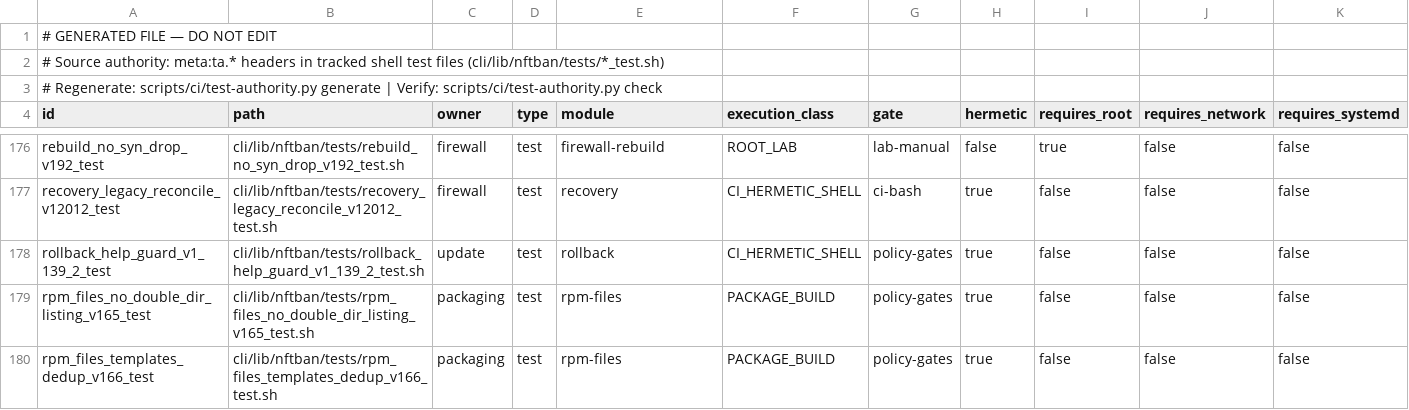
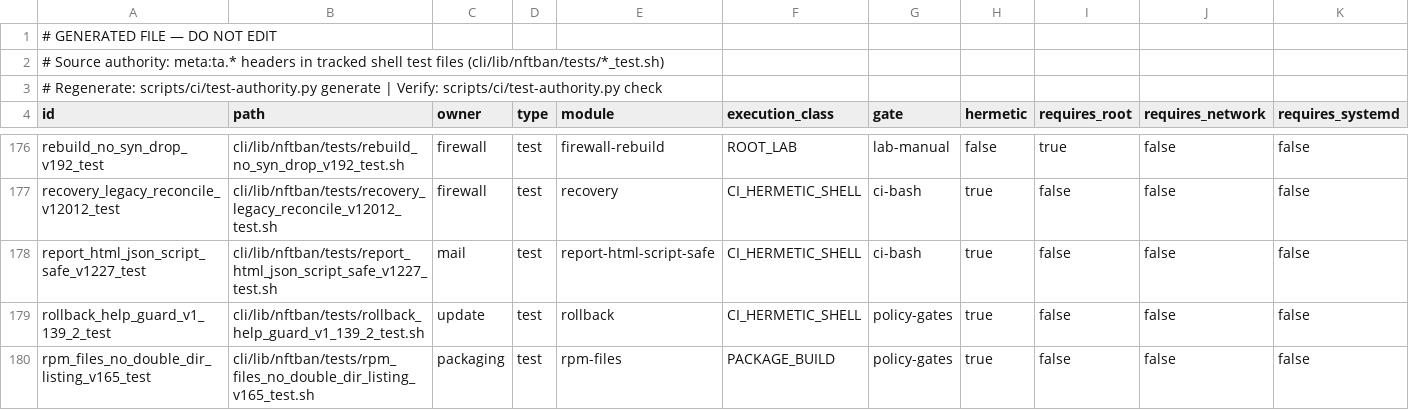
Before and after one commit to itcmsgr/nftban, a TSV file: scripts/ci/test-authority-index.tsv, drawn as a sheet; only a part is shown, gaps mark what is left out; the shorter side is filled out with more unchanged rows; rows hold the shown columns only; the diff names each change by its address in the sheet, - before the commit and + after, or states it on an @@ line.

```diff
--- a/scripts/ci/test-authority-index.tsv
+++ b/scripts/ci/test-authority-index.tsv
+row 178: report_html_json_script_safe_v1227_test | cli/lib/nftban/tests/report_html_json_script_safe_v1227_test.sh | mail | test | report-html-script-safe | CI_HERMETIC_SHELL | ci-bash | true | false | false | false
```
Also changed, not shown: 2 other files.
